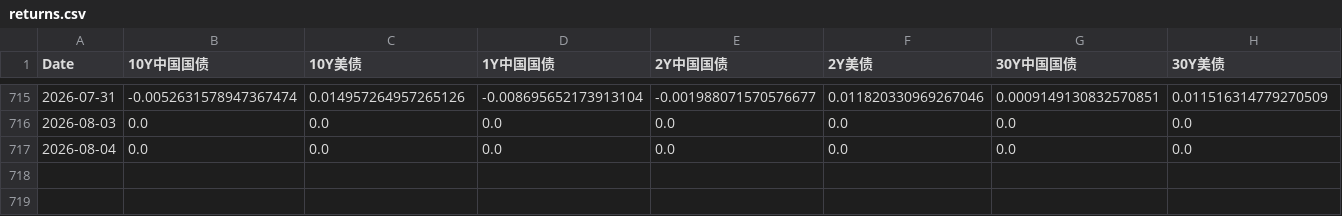
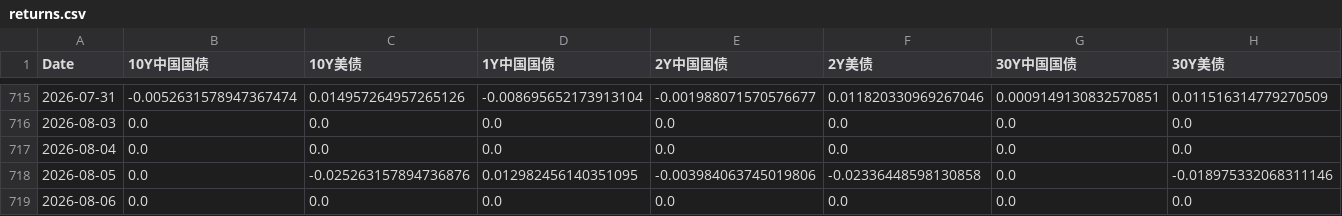
Before and after one commit to yunyunzhongpku/MacroAssetTracker-public, a CSV file: data/returns.csv, drawn as a sheet; only a part is shown, gaps mark what is left out; rows hold the shown columns only; the diff names each change by its address in the sheet, - before the commit and + after, or states it on an @@ line.

Commit message:
data: refresh market data through 2026-08-06

```diff
--- a/data/returns.csv
+++ b/data/returns.csv
+row 718: 2026-08-05 | 0.0 | -0.025263157894736876 | 0.012982456140351095 | -0.003984063745019806 | -0.02336448598130858 | 0.0 | -0.018975332068311146
+row 719: 2026-08-06 | 0.0 | 0.0 | 0.0 | 0.0 | 0.0 | 0.0 | 0.0
```
Also changed, not shown: data/prices.csv.
